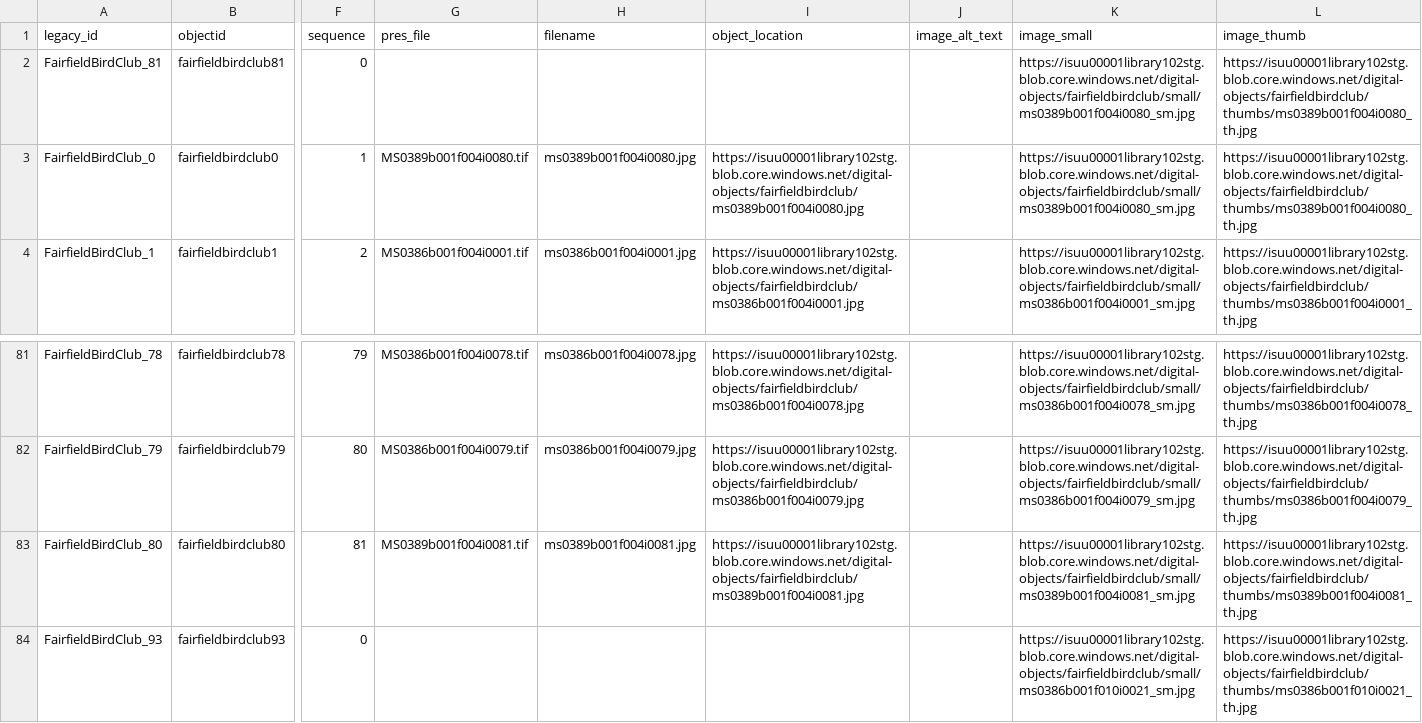
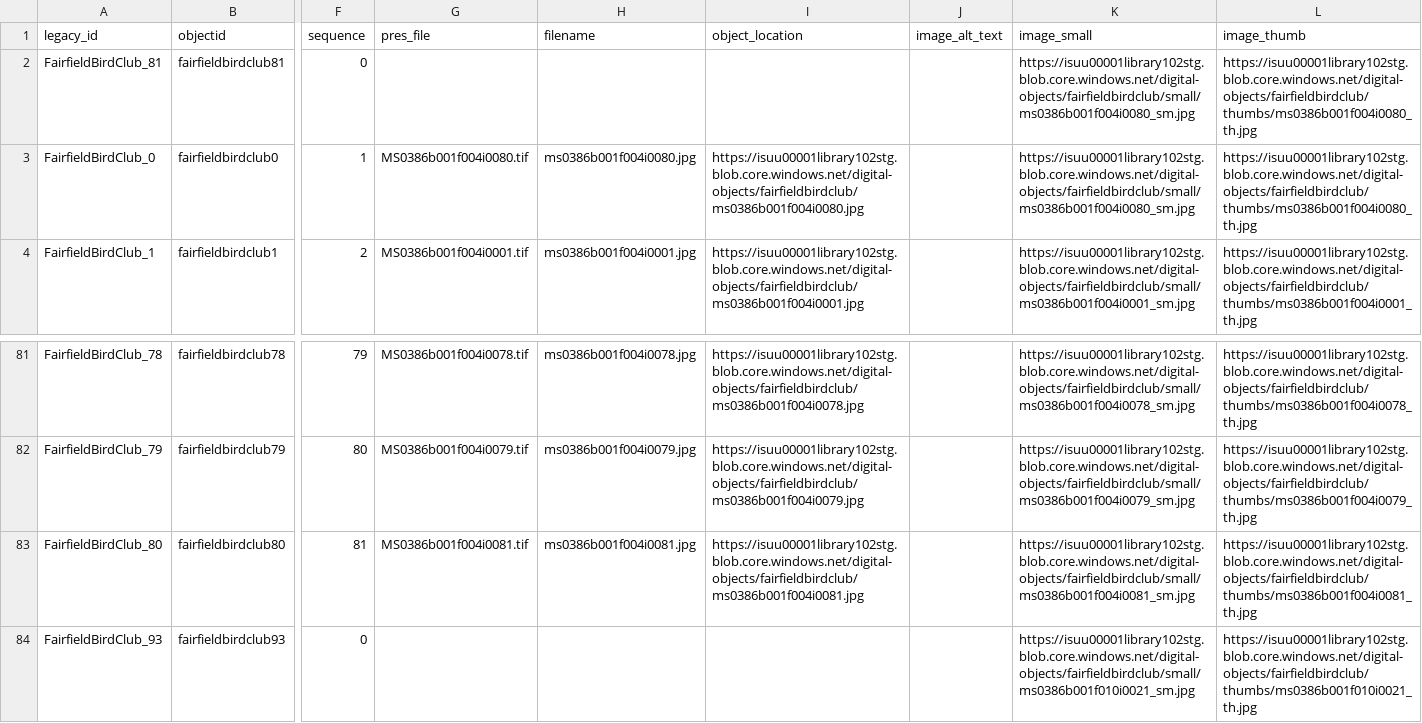
Before and after one commit to isu-digital/digital-collections-template, a CSV file: _data/fairfieldbirdclub-iiif.csv, drawn as a sheet; only a part is shown, gaps mark what is left out; the diff names each change by its address in the sheet, - before the commit and + after, or states it on an @@ line.

```diff
--- a/_data/fairfieldbirdclub-iiif.csv
+++ b/_data/fairfieldbirdclub-iiif.csv
-K2:K3 (image_small): https://isuu00001library102stg.blob.core.windows.net/digital-objects/fairfieldbirdclub/small/ms0389b001f004i0080_sm.jpg
+K2:K3 (image_small): https://isuu00001library102stg.blob.core.windows.net/digital-objects/fairfieldbirdclub/small/ms0386b001f004i0080_sm.jpg
-L2:L3 (image_thumb): https://isuu00001library102stg.blob.core.windows.net/digital-objects/fairfieldbirdclub/thumbs/ms0389b001f004i0080_th.jpg
+L2:L3 (image_thumb): https://isuu00001library102stg.blob.core.windows.net/digital-objects/fairfieldbirdclub/thumbs/ms0386b001f004i0080_th.jpg
-G3 (pres_file): MS0389b001f004i0080.tif
+G3 (pres_file): MS0386b001f004i0080.tif
-H3 (filename): ms0389b001f004i0080.jpg
+H3 (filename): ms0386b001f004i0080.jpg
-I3 (object_location): https://isuu00001library102stg.blob.core.windows.net/digital-objects/fairfieldbirdclub/ms0389b001f004i0080.jpg
+I3 (object_location): https://isuu00001library102stg.blob.core.windows.net/digital-objects/fairfieldbirdclub/ms0386b001f004i0080.jpg
-G83 (pres_file): MS0389b001f004i0081.tif
+G83 (pres_file): MS0386b001f004i0081.tif
-H83 (filename): ms0389b001f004i0081.jpg
+H83 (filename): ms0386b001f004i0081.jpg
-I83 (object_location): https://isuu00001library102stg.blob.core.windows.net/digital-objects/fairfieldbirdclub/ms0389b001f004i0081.jpg
+I83 (object_location): https://isuu00001library102stg.blob.core.windows.net/digital-objects/fairfieldbirdclub/ms0386b001f004i0081.jpg
-K83 (image_small): https://isuu00001library102stg.blob.core.windows.net/digital-objects/fairfieldbirdclub/small/ms0389b001f004i0081_sm.jpg
+K83 (image_small): https://isuu00001library102stg.blob.core.windows.net/digital-objects/fairfieldbirdclub/small/ms0386b001f004i0081_sm.jpg
-L83 (image_thumb): https://isuu00001library102stg.blob.core.windows.net/digital-objects/fairfieldbirdclub/thumbs/ms0389b001f004i0081_th.jpg
+L83 (image_thumb): https://isuu00001library102stg.blob.core.windows.net/digital-objects/fairfieldbirdclub/thumbs/ms0386b001f004i0081_th.jpg
```
Also changed, not shown: _data/fairfieldbirdclub.csv.
